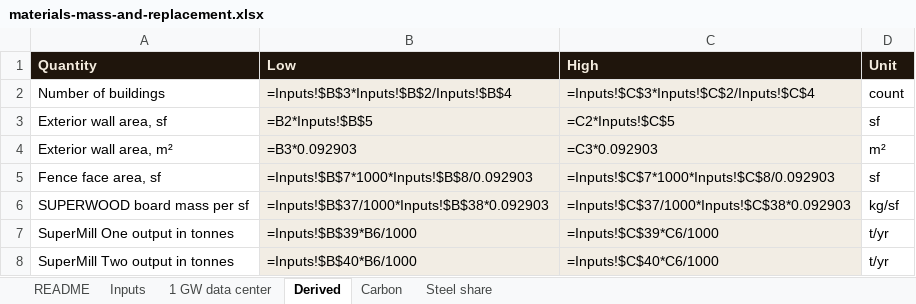
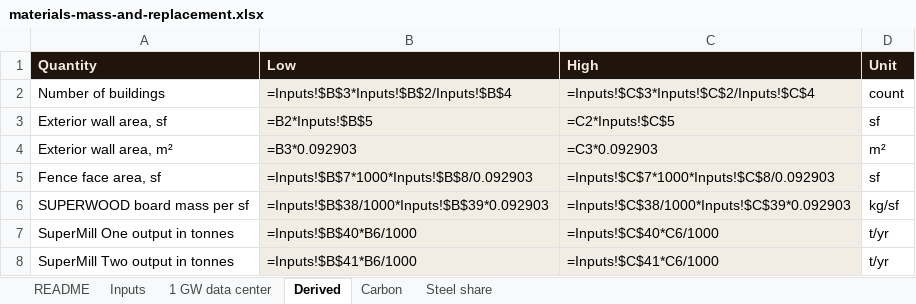
Before and after one commit to alau-hi/decks, an Excel workbook: superwood-datacenter-investor/analyses/materials-mass-and-replacement.xlsx, sheet Derived, drawn as a sheet; values as stored, in another font and other column widths than the file's, no borders; formulas without a stored value are shown as written; the diff names each change by its address in the sheet, - before the commit and + after, or states it on an @@ line.

```diff
--- a/superwood-datacenter-investor/analyses/materials-mass-and-replacement.xlsx (sheet Derived)
+++ b/superwood-datacenter-investor/analyses/materials-mass-and-replacement.xlsx (sheet Derived)
-B6 (Low): =Inputs!$B$37/1000*Inputs!$B$38*0.092903
+B6 (Low): =Inputs!$B$38/1000*Inputs!$B$39*0.092903
-C6 (High): =Inputs!$C$37/1000*Inputs!$C$38*0.092903
+C6 (High): =Inputs!$C$38/1000*Inputs!$C$39*0.092903
-B7 (Low): =Inputs!$B$39*B6/1000
+B7 (Low): =Inputs!$B$40*B6/1000
-C7 (High): =Inputs!$C$39*C6/1000
+C7 (High): =Inputs!$C$40*C6/1000
-B8 (Low): =Inputs!$B$40*B6/1000
+B8 (Low): =Inputs!$B$41*B6/1000
-C8 (High): =Inputs!$C$40*C6/1000
+C8 (High): =Inputs!$C$41*C6/1000
```
Also changed, not shown: sheet 1 GW data center, sheet Carbon, sheet Inputs, 17 other files.
